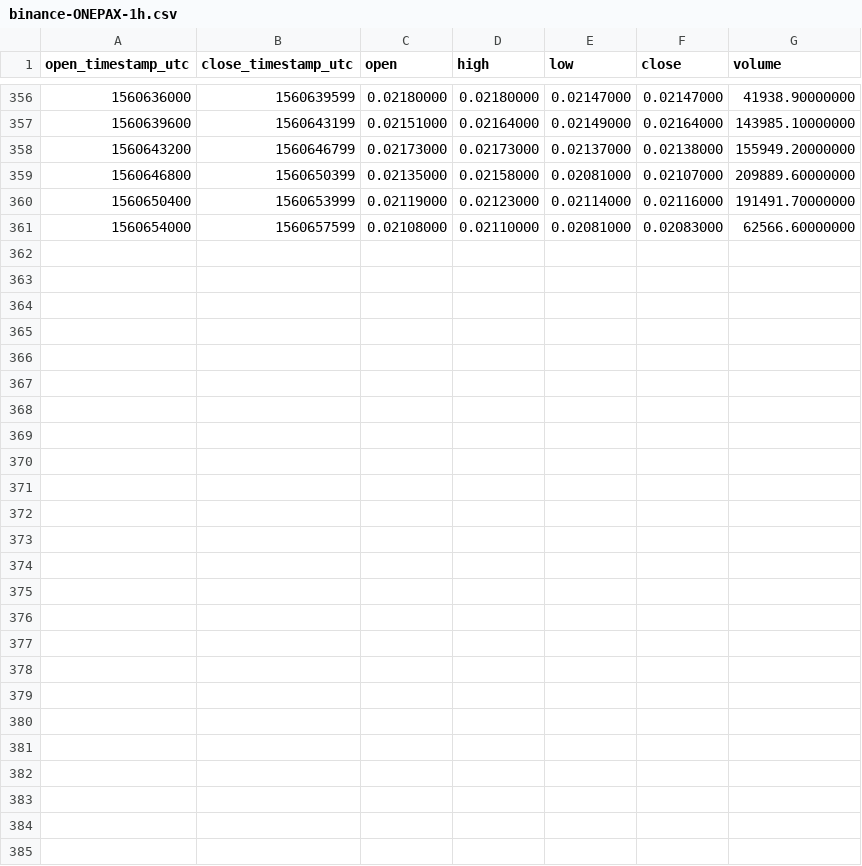
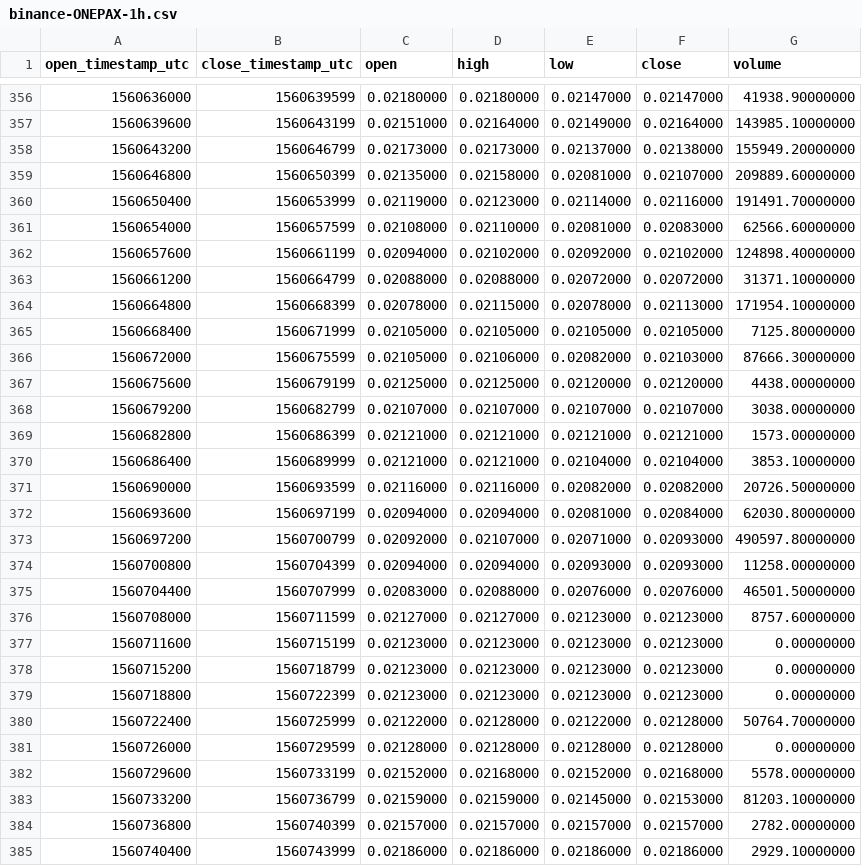
Before and after one commit to cryptobigbro/binance-ONEPAX, a CSV file: binance-ONEPAX-1h.csv, drawn as a sheet; only a part is shown, gaps mark what is left out; the diff names each change by its address in the sheet, - before the commit and + after, or states it on an @@ line.

Commit message:
Update OHLCV data.

```diff
--- a/binance-ONEPAX-1h.csv
+++ b/binance-ONEPAX-1h.csv
+row 362: 1560657600 | 1560661199 | 0.02094000 | 0.02102000 | 0.02092000 | 0.02102000 | 124898.40000000
+row 363: 1560661200 | 1560664799 | 0.02088000 | 0.02088000 | 0.02072000 | 0.02072000 | 31371.10000000
+row 364: 1560664800 | 1560668399 | 0.02078000 | 0.02115000 | 0.02078000 | 0.02113000 | 171954.10000000
+row 365: 1560668400 | 1560671999 | 0.02105000 | 0.02105000 | 0.02105000 | 0.02105000 | 7125.80000000
+row 366: 1560672000 | 1560675599 | 0.02105000 | 0.02106000 | 0.02082000 | 0.02103000 | 87666.30000000
+row 367: 1560675600 | 1560679199 | 0.02125000 | 0.02125000 | 0.02120000 | 0.02120000 | 4438.00000000
+row 368: 1560679200 | 1560682799 | 0.02107000 | 0.02107000 | 0.02107000 | 0.02107000 | 3038.00000000
+row 369: 1560682800 | 1560686399 | 0.02121000 | 0.02121000 | 0.02121000 | 0.02121000 | 1573.00000000
+row 370: 1560686400 | 1560689999 | 0.02121000 | 0.02121000 | 0.02104000 | 0.02104000 | 3853.10000000
+row 371: 1560690000 | 1560693599 | 0.02116000 | 0.02116000 | 0.02082000 | 0.02082000 | 20726.50000000
+row 372: 1560693600 | 1560697199 | 0.02094000 | 0.02094000 | 0.02081000 | 0.02084000 | 62030.80000000
+row 373: 1560697200 | 1560700799 | 0.02092000 | 0.02107000 | 0.02071000 | 0.02093000 | 490597.80000000
+row 374: 1560700800 | 1560704399 | 0.02094000 | 0.02094000 | 0.02093000 | 0.02093000 | 11258.00000000
+row 375: 1560704400 | 1560707999 | 0.02083000 | 0.02088000 | 0.02076000 | 0.02076000 | 46501.50000000
+row 376: 1560708000 | 1560711599 | 0.02127000 | 0.02127000 | 0.02123000 | 0.02123000 | 8757.60000000
+row 377: 1560711600 | 1560715199 | 0.02123000 | 0.02123000 | 0.02123000 | 0.02123000 | 0.00000000
+row 378: 1560715200 | 1560718799 | 0.02123000 | 0.02123000 | 0.02123000 | 0.02123000 | 0.00000000
+row 379: 1560718800 | 1560722399 | 0.02123000 | 0.02123000 | 0.02123000 | 0.02123000 | 0.00000000
+row 380: 1560722400 | 1560725999 | 0.02122000 | 0.02128000 | 0.02122000 | 0.02128000 | 50764.70000000
+row 381: 1560726000 | 1560729599 | 0.02128000 | 0.02128000 | 0.02128000 | 0.02128000 | 0.00000000
+row 382: 1560729600 | 1560733199 | 0.02152000 | 0.02168000 | 0.02152000 | 0.02168000 | 5578.00000000
+row 383: 1560733200 | 1560736799 | 0.02159000 | 0.02159000 | 0.02145000 | 0.02153000 | 81203.10000000
+row 384: 1560736800 | 1560740399 | 0.02157000 | 0.02157000 | 0.02157000 | 0.02157000 | 2782.00000000
+row 385: 1560740400 | 1560743999 | 0.02186000 | 0.02186000 | 0.02186000 | 0.02186000 | 2929.10000000
```
Also changed, not shown: binance-ONEPAX-1d.csv, 1 other file.
